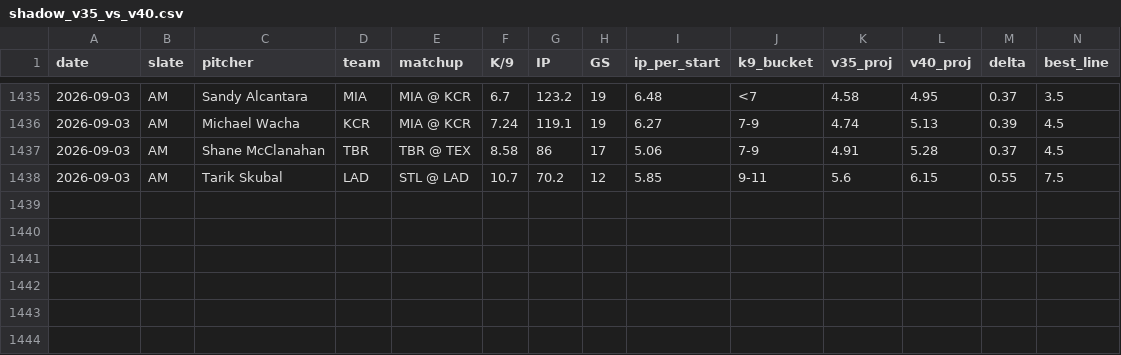
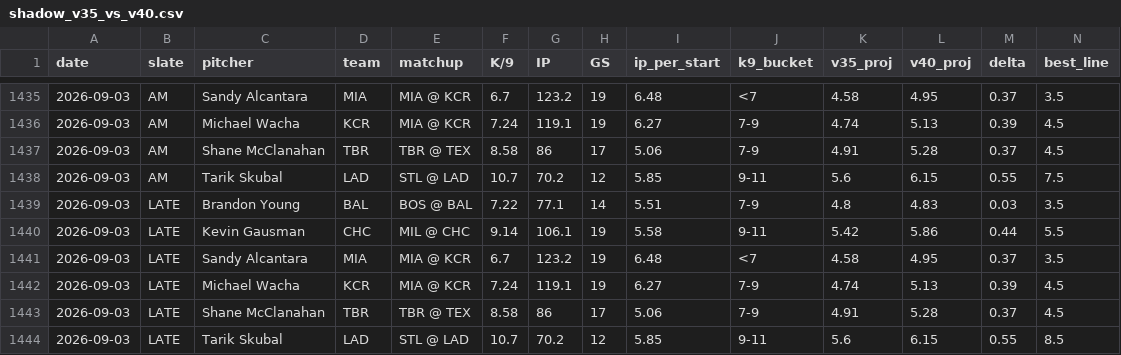
Before and after one commit to jordantaylorkurzweil-hash/MLB-Kprop-Pipeline, a CSV file: workspace/shadow_v35_vs_v40.csv, drawn as a sheet; only a part is shown, gaps mark what is left out; rows hold the shown columns only; the diff names each change by its address in the sheet, - before the commit and + after, or states it on an @@ line.

```diff
--- a/workspace/shadow_v35_vs_v40.csv
+++ b/workspace/shadow_v35_vs_v40.csv
+row 1439: 2026-09-03 | LATE | Brandon Young | BAL | BOS @ BAL | 7.22 | 77.1 | 14 | 5.51 | 7-9 | 4.8 | 4.83 | 0.03 | 3.5
+row 1440: 2026-09-03 | LATE | Kevin Gausman | CHC | MIL @ CHC | 9.14 | 106.1 | 19 | 5.58 | 9-11 | 5.42 | 5.86 | 0.44 | 5.5
+row 1441: 2026-09-03 | LATE | Sandy Alcantara | MIA | MIA @ KCR | 6.7 | 123.2 | 19 | 6.48 | <7 | 4.58 | 4.95 | 0.37 | 3.5
+row 1442: 2026-09-03 | LATE | Michael Wacha | KCR | MIA @ KCR | 7.24 | 119.1 | 19 | 6.27 | 7-9 | 4.74 | 5.13 | 0.39 | 4.5
+row 1443: 2026-09-03 | LATE | Shane McClanahan | TBR | TBR @ TEX | 8.58 | 86 | 17 | 5.06 | 7-9 | 4.91 | 5.28 | 0.37 | 4.5
+row 1444: 2026-09-03 | LATE | Tarik Skubal | LAD | STL @ LAD | 10.7 | 70.2 | 12 | 5.85 | 9-11 | 5.6 | 6.15 | 0.55 | 8.5
```
Also changed, not shown: 3 other files.
